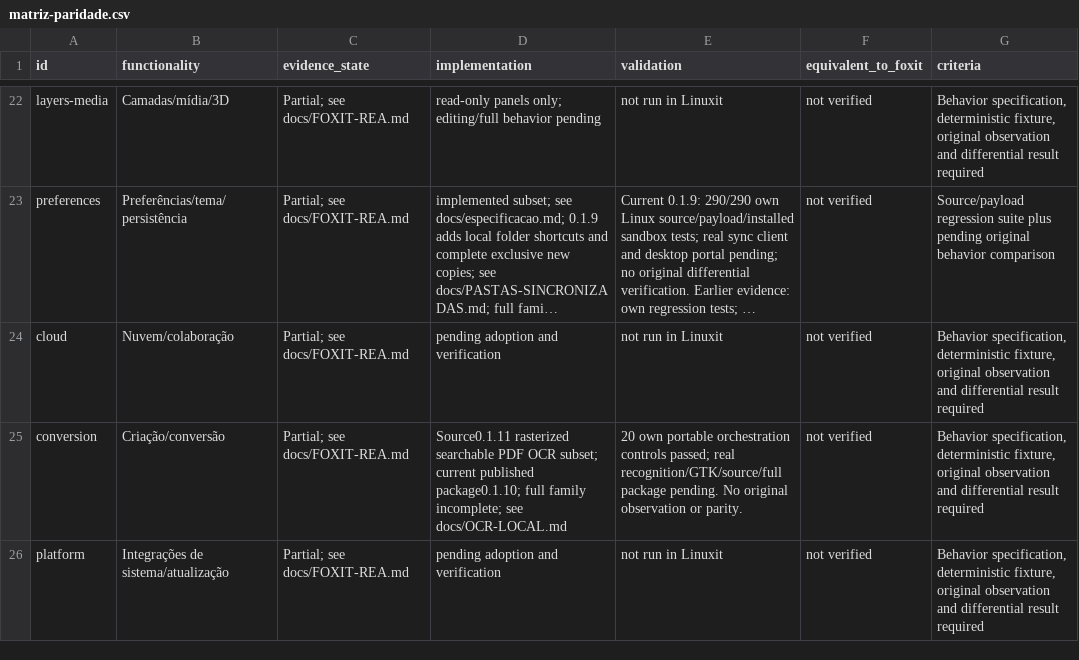
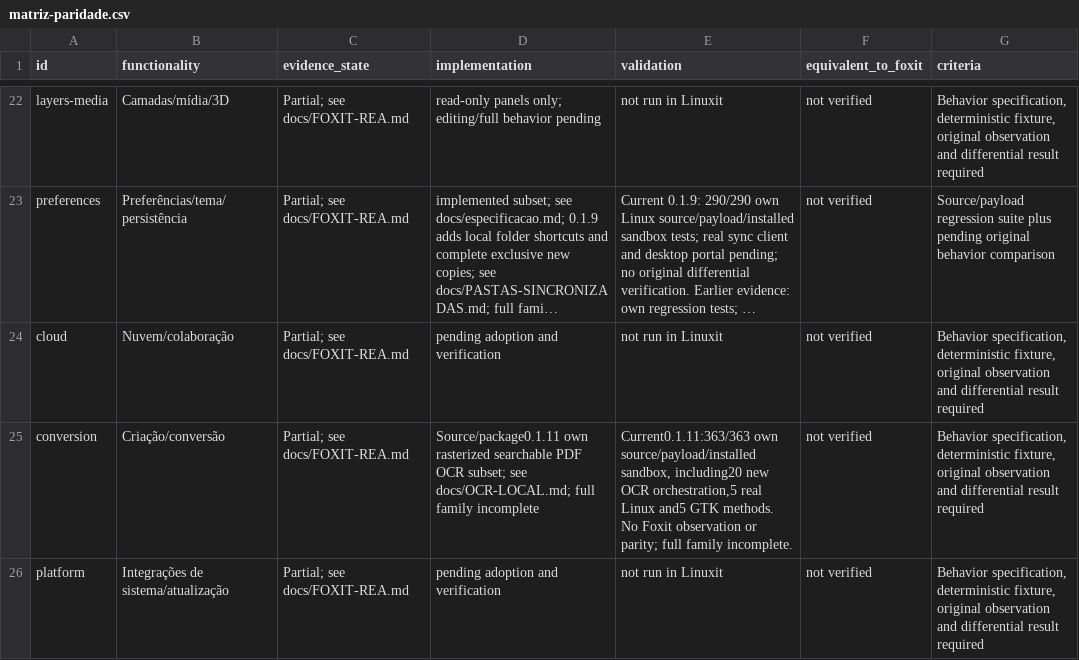
Before and after one commit to airtonbp19edu/Linuxit-PDF, a CSV file: progresso/matriz-paridade.csv, drawn as a sheet; only a part is shown, gaps mark what is left out; long unchanged cells end in …; the diff names each change by its address in the sheet, - before the commit and + after, or states it on an @@ line.

Commit message:
release: publish 0.1.11 offline OCR validated in Linux and Flatpak

```diff
--- a/progresso/matriz-paridade.csv
+++ b/progresso/matriz-paridade.csv
-D25 (implementation): Source0.1.11 rasterized searchable PDF OCR subset; current published package0.1.10; full family incomplete; see docs/OCR-LOCAL.md
+D25 (implementation): Source/package0.1.11 own rasterized searchable PDF OCR subset; see docs/OCR-LOCAL.md; full family incomplete
-E25 (validation): 20 own portable orchestration controls passed; real recognition/GTK/source/full package pending. No original observation or parity.
+E25 (validation): Current0.1.11:363/363 own source/payload/installed sandbox, including20 new OCR orchestration,5 real Linux and5 GTK methods. No Foxit observation or parity; full family incomplete.
```
Also changed, not shown: 58 other files.
